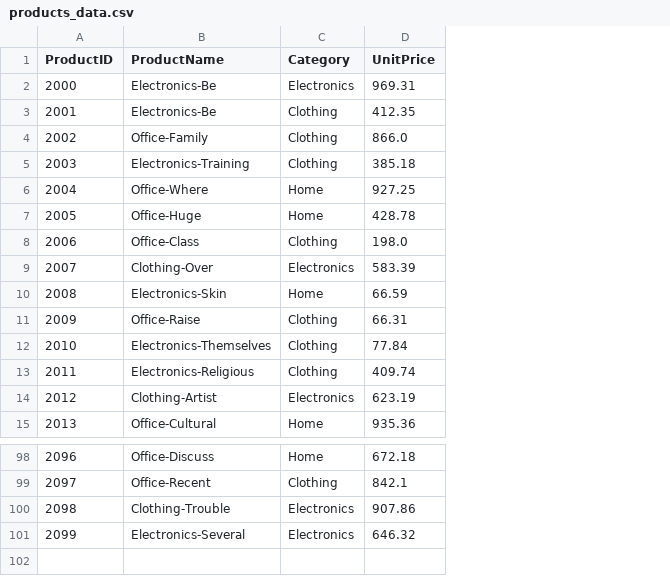
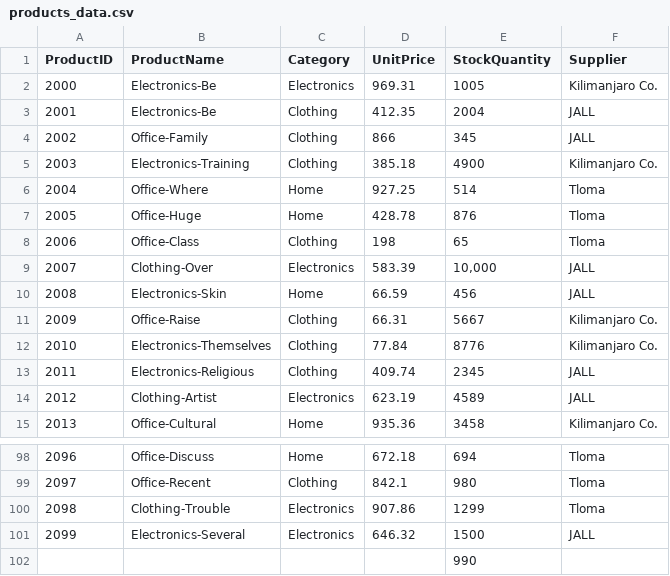
Before and after one commit to amrutu75/smart-store-agnesmrutu, a CSV file: data/raw/products_data.csv, drawn as a sheet; only a part is shown, gaps mark what is left out; the diff names each change by its address in the sheet, - before the commit and + after, or states it on an @@ line.

```diff
--- a/data/raw/products_data.csv
+++ b/data/raw/products_data.csv
+column E (StockQuantity), rows 2-15: 1005 | 2004 | 345 | 4900 | 514 | 876 | 65 | 10,000 | 456 | 5667 | 8776 | 2345 | 4589 | 3458; rows 98-101: 694 | 980 | 1299 | 1500
+column F (Supplier), rows 2-15: Kilimanjaro Co. | JALL | JALL | Kilimanjaro Co. | Tloma | Tloma | Tloma | JALL | JALL | Kilimanjaro Co. | Kilimanjaro Co. | JALL | JALL | Kilimanjaro Co.; rows 98-101: Tloma | Tloma | Tloma | JALL
-D4 (UnitPrice): 866.0
+D4 (UnitPrice): 866
-D8 (UnitPrice): 198.0
+D8 (UnitPrice): 198
+row 102:  |  |  |  | 990
```
Also changed, not shown: data/raw/customers_data.csv, 1 other file.
